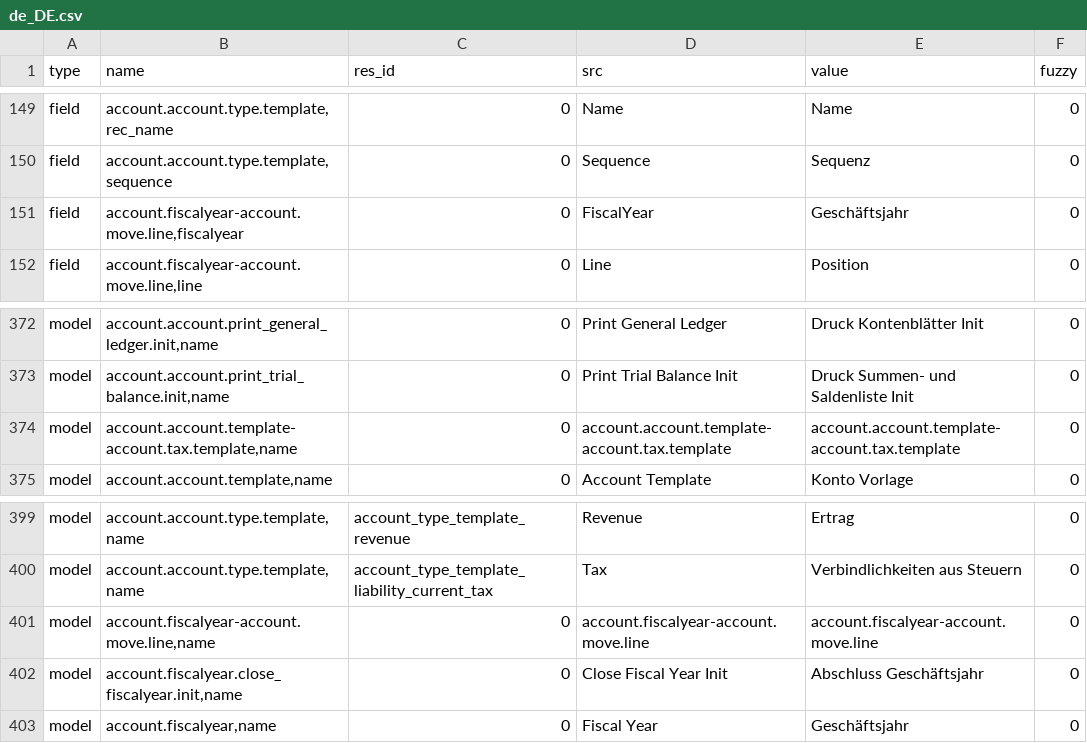
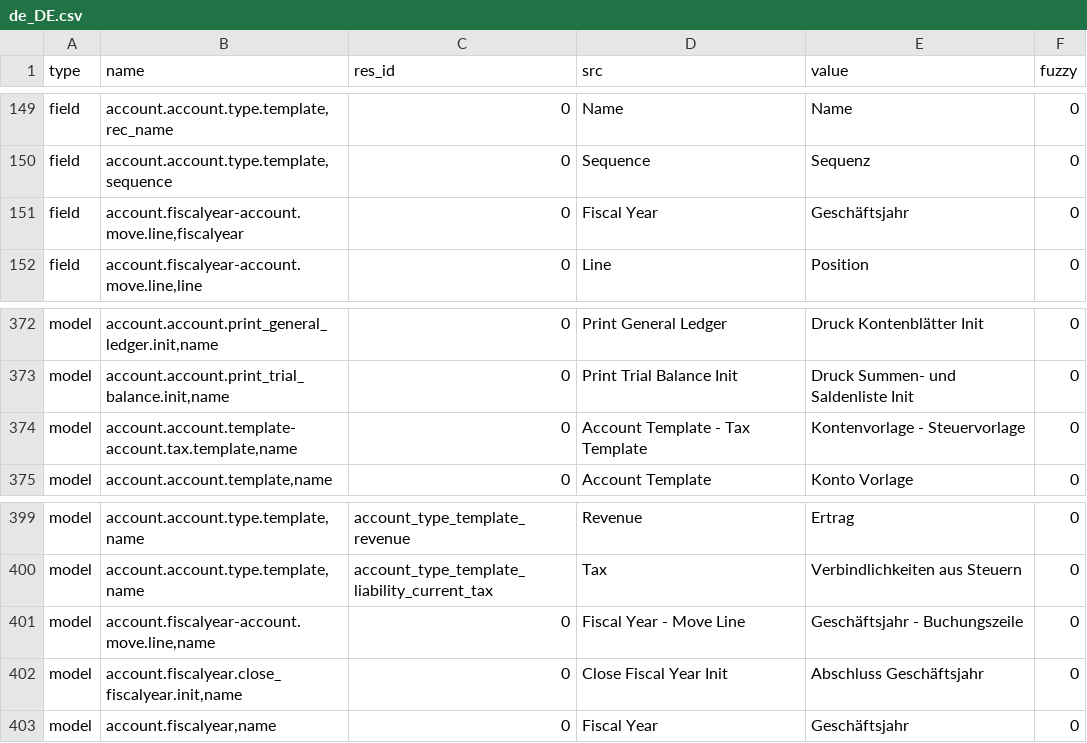
Before and after one commit to coopengo/account, a CSV file: de_DE.csv, drawn as a sheet; only a part is shown, gaps mark what is left out.

Commit message:
Update translation for de_DE

```diff
--- a/de_DE.csv
+++ b/de_DE.csv
@@ -159,3 +159,3 @@ field,"account.account.type.template,rec_name",0,Name,Name,0
 field,"account.account.type.template,sequence",0,Sequence,Sequenz,0
-field,"account.fiscalyear-account.move.line,fiscalyear",0,FiscalYear,Geschäftsjahr,0
+field,"account.fiscalyear-account.move.line,fiscalyear",0,Fiscal Year,Geschäftsjahr,0
 field,"account.fiscalyear-account.move.line,line",0,Line,Position,0
@@ -387,3 +387,3 @@ model,"account.account.print_general_ledger.init,name",0,Print General Ledger,Dr
 model,"account.account.print_trial_balance.init,name",0,Print Trial Balance Init,Druck Summen- und Saldenliste Init,0
-model,"account.account.template-account.tax.template,name",0,account.account.template-account.tax.template,account.account.template-account.tax.template,0
+model,"account.account.template-account.tax.template,name",0,Account Template - Tax Template,Kontenvorlage - Steuervorlage,0
 model,"account.account.template,name",0,Account Template,Konto Vorlage,0
@@ -414,3 +414,3 @@ model,"account.account.type.template,name",account_type_template_revenue,Revenue
 model,"account.account.type.template,name",account_type_template_liability_current_tax,Tax,Verbindlichkeiten aus Steuern,0
-model,"account.fiscalyear-account.move.line,name",0,account.fiscalyear-account.move.line,account.fiscalyear-account.move.line,0
+model,"account.fiscalyear-account.move.line,name",0,Fiscal Year - Move Line,Geschäftsjahr - Buchungszeile,0
 model,"account.fiscalyear.close_fiscalyear.init,name",0,Close Fiscal Year Init,Abschluss Geschäftsjahr,0
```
